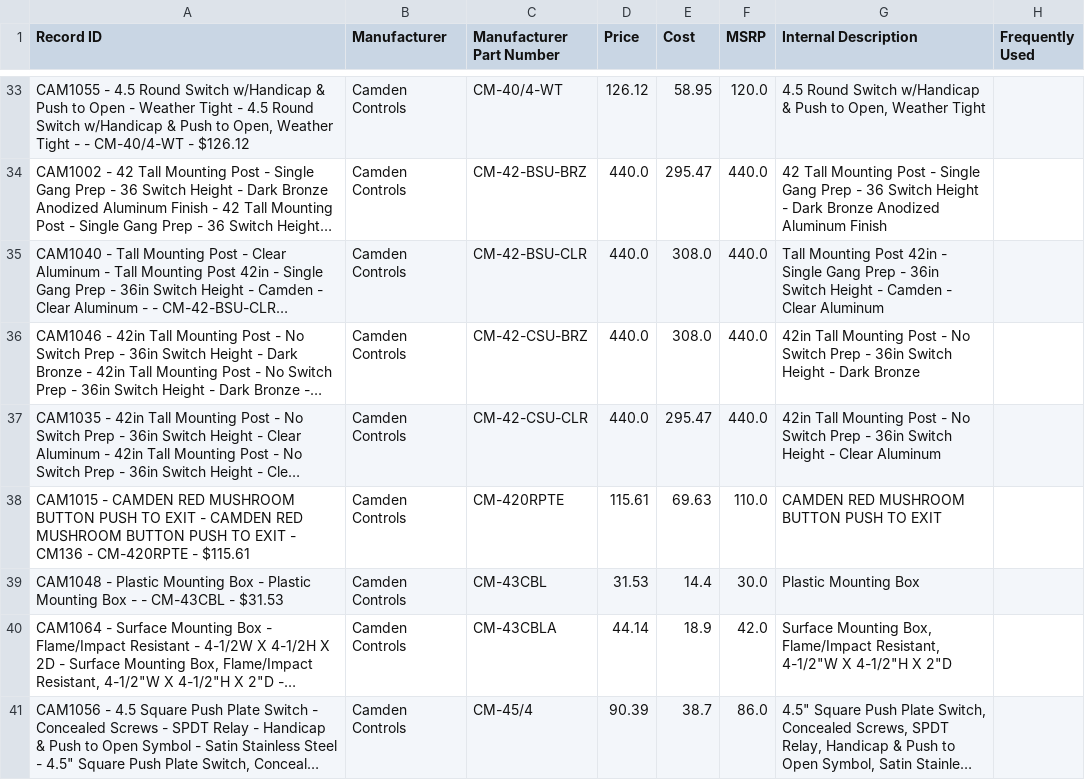
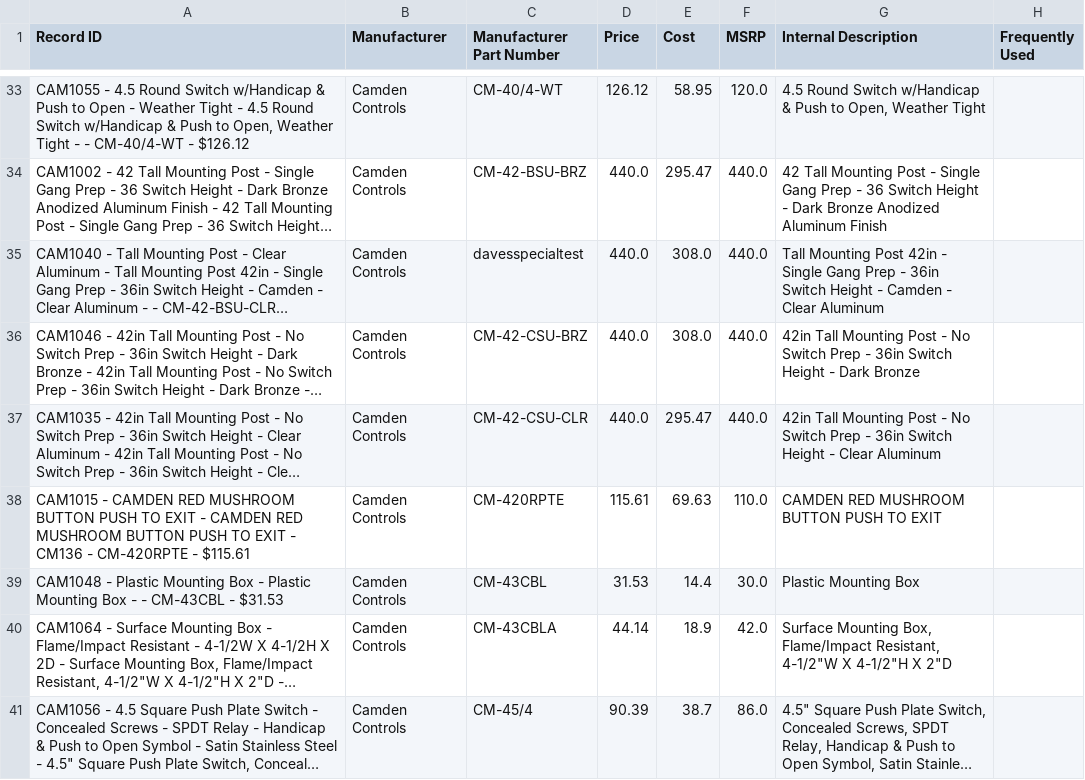
Before and after one commit to dmorawski/dmorawski.github.io, a CSV file: pricing.csv, drawn as a sheet; only a part is shown, gaps mark what is left out; long unchanged cells end in …; the diff names each change by its address in the sheet, - before the commit and + after, or states it on an @@ line.

```diff
--- a/pricing.csv
+++ b/pricing.csv
-C35 (Manufacturer Part Number): CM-42-BSU-CLR
+C35 (Manufacturer Part Number): davesspecialtest
```
Also changed, not shown: 1 other file.
